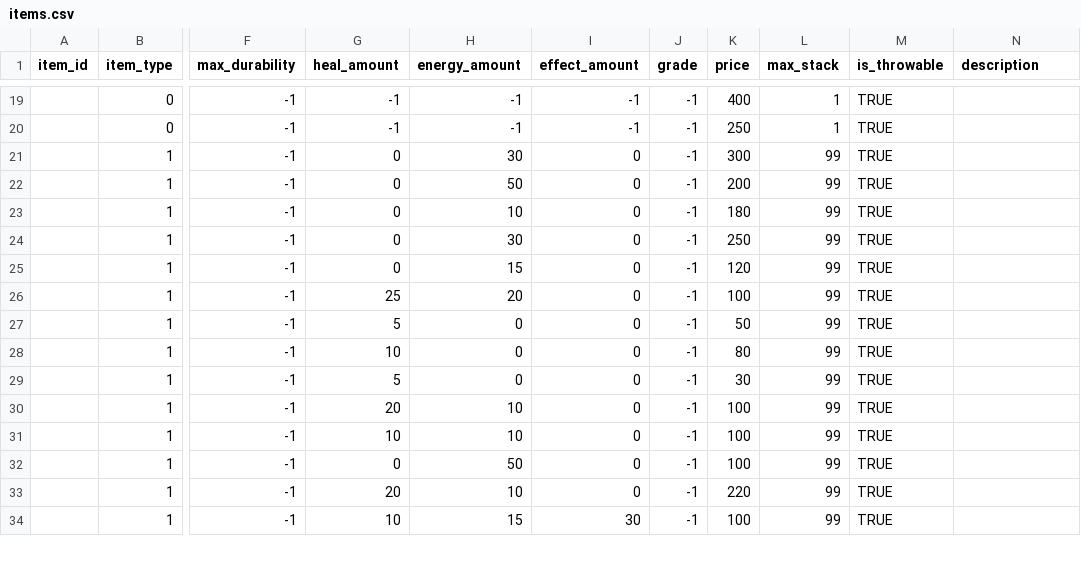
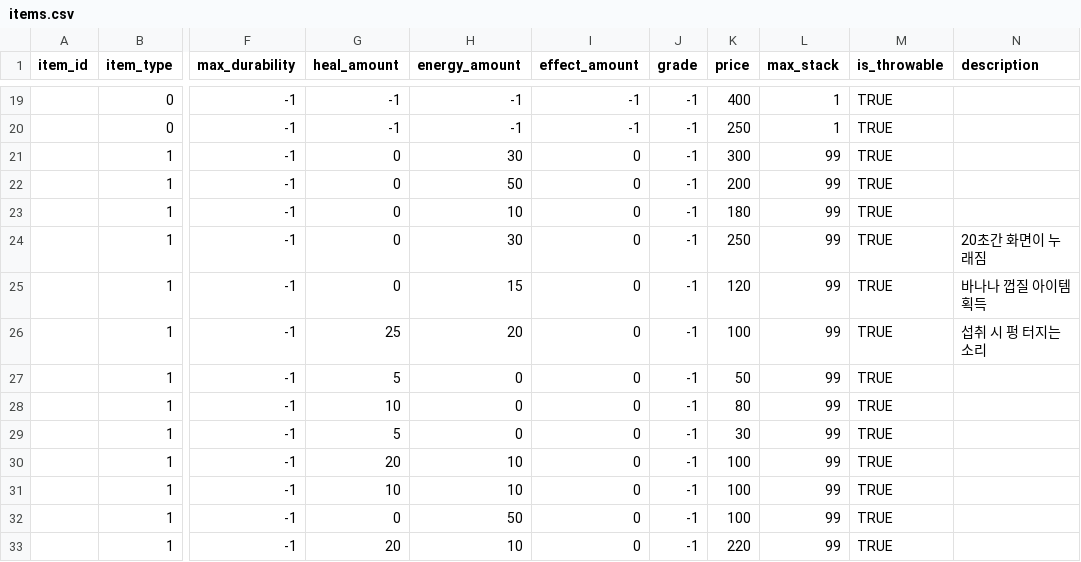
Before and after one commit to CapstoneProjectUndead/CapstoneProject, a CSV file: Client/Data/items.csv, drawn as a sheet; only a part is shown, gaps mark what is left out; the shorter side is filled out with more unchanged rows; the diff names each change by its address in the sheet, - before the commit and + after, or states it on an @@ line.

Commit message:
[Client] CWorldTreasure, CWorldConsumable 클래스 추가

```diff
--- a/Client/Data/items.csv
+++ b/Client/Data/items.csv
-N24 (description): (empty)
+N24 (description): 20초간 화면이 누래짐
-N25 (description): (empty)
+N25 (description): 바나나 껍질 아이템 획득
-N26 (description): (empty)
+N26 (description): 섭취 시 펑 터지는 소리
```
Also changed, not shown: 17 other files.
